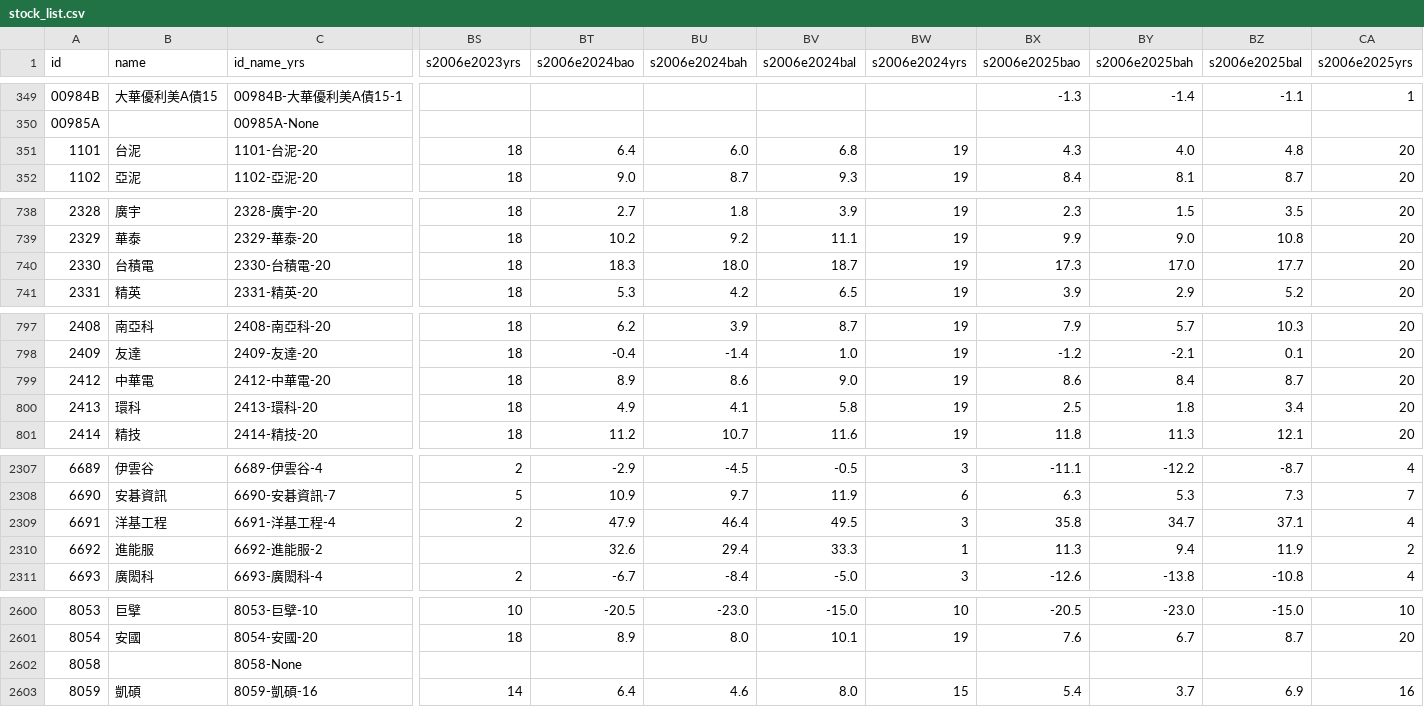
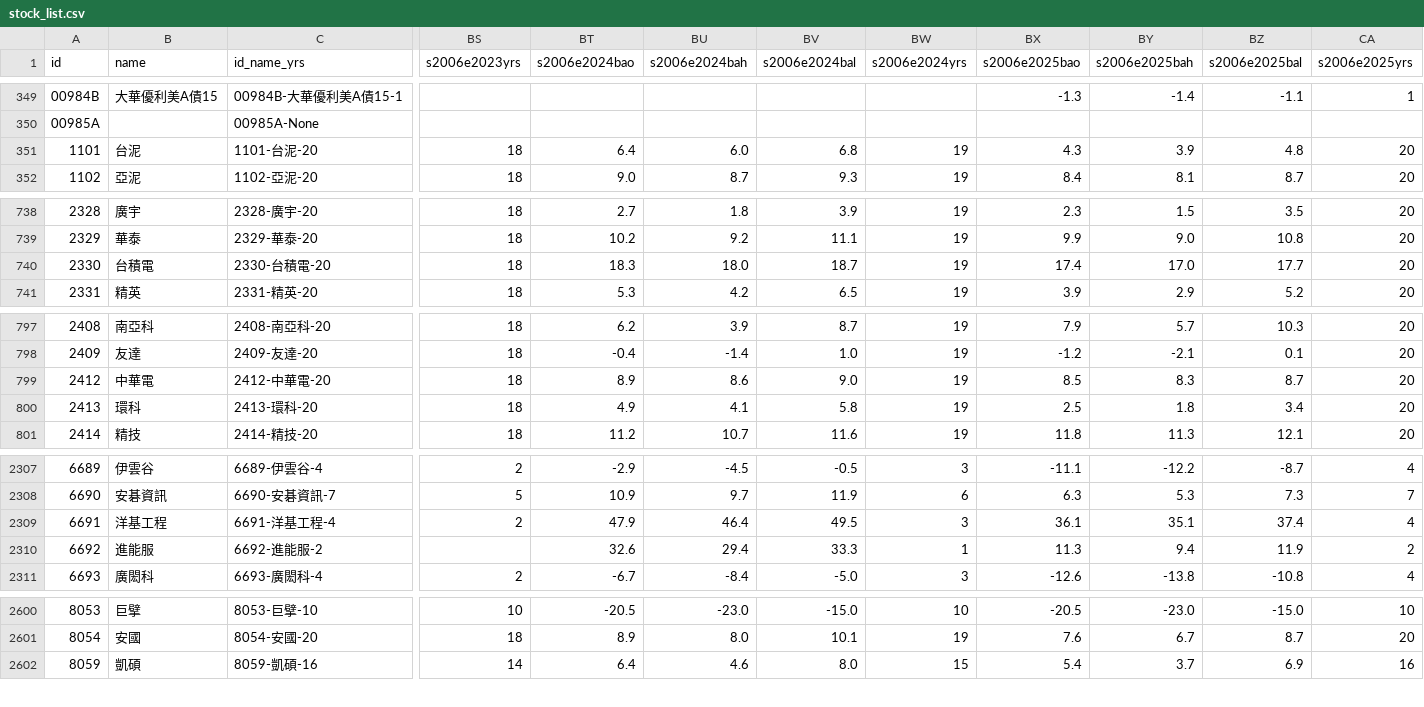
Before and after one commit to terranandes/crawler, a CSV file: project_tw/stock_list.csv, drawn as a sheet; only a part is shown, gaps mark what is left out; rows hold the shown columns only; the diff covers the shown part only; the diff names each change by its address in the sheet, - before the commit and + after, or states it on an @@ line.

```diff
--- a/project_tw/stock_list.csv
+++ b/project_tw/stock_list.csv
-BY351 (s2006e2025bah): 4.0
+BY351 (s2006e2025bah): 3.9
-BX740 (s2006e2025bao): 17.3
+BX740 (s2006e2025bao): 17.4
-BX799 (s2006e2025bao): 8.6
+BX799 (s2006e2025bao): 8.5
-BY799 (s2006e2025bah): 8.4
+BY799 (s2006e2025bah): 8.3
-BX2309 (s2006e2025bao): 35.8
+BX2309 (s2006e2025bao): 36.1
-BY2309 (s2006e2025bah): 34.7
+BY2309 (s2006e2025bah): 35.1
-BZ2309 (s2006e2025bal): 37.1
+BZ2309 (s2006e2025bal): 37.4
-row 2602: 8058 |  | 8058-None
```
Also changed, not shown: 36 edited cells elsewhere in this file, 2 other files.
